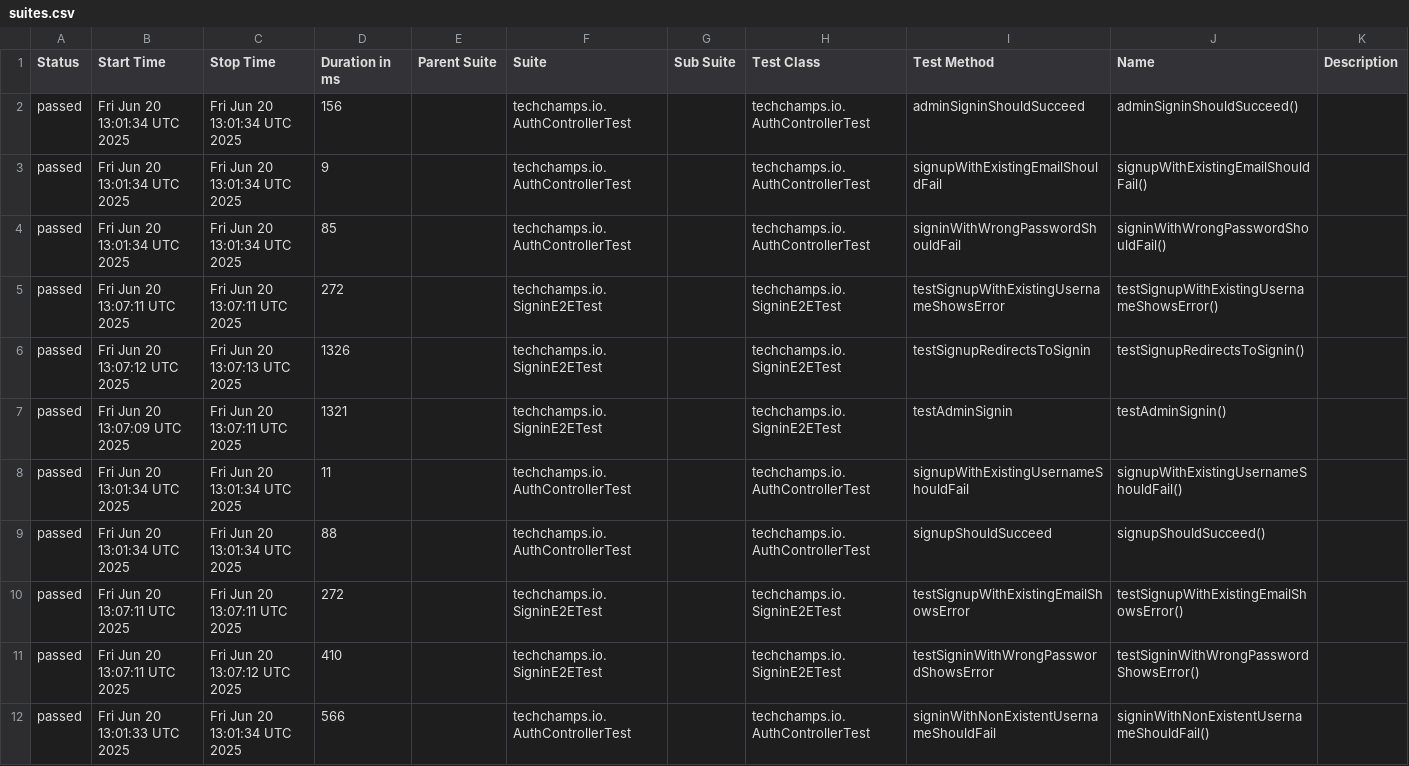
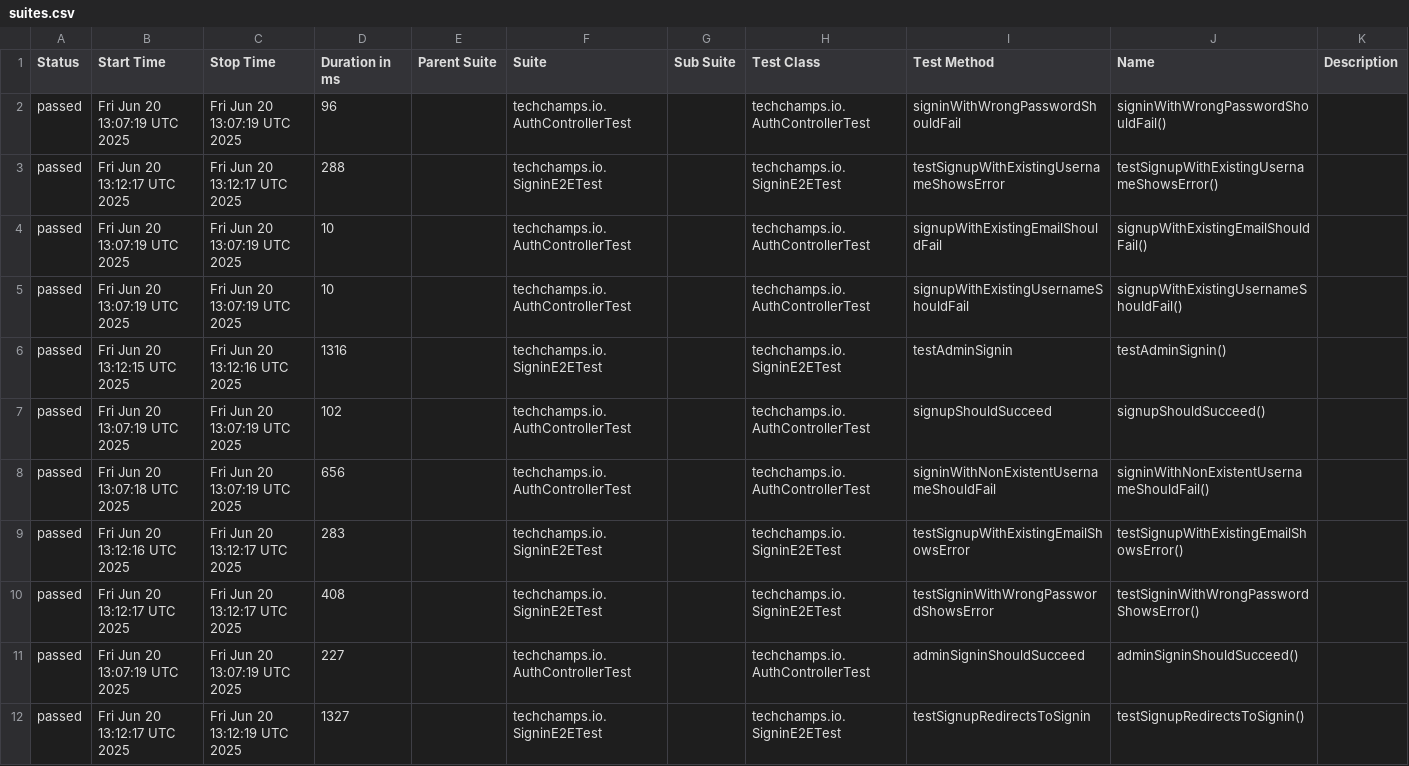
Before and after one commit to arjanassink1978/ai-test, a CSV file: data/suites.csv, drawn as a sheet.

```diff
--- a/data/suites.csv
+++ b/data/suites.csv
@@ -1,12 +1,12 @@
 "Status","Start Time","Stop Time","Duration in ms","Parent Suite","Suite","Sub Suite","Test Class","Test Method","Name","Description"
-"passed","Fri Jun 20 13:01:34 UTC 2025","Fri Jun 20 13:01:34 UTC 2025","156","","techchamps.io.AuthControllerTest","","techchamps.io.AuthControllerTest","adminSigninShouldSucceed","adminSigninShouldSucceed()",""
-"passed","Fri Jun 20 13:01:34 UTC 2025","Fri Jun 20 13:01:34 UTC 2025","9","","techchamps.io.AuthControllerTest","","techchamps.io.AuthControllerTest","signupWithExistingEmailShouldFail","signupWithExistingEmailShouldFail()",""
-"passed","Fri Jun 20 13:01:34 UTC 2025","Fri Jun 20 13:01:34 UTC 2025","85","","techchamps.io.AuthControllerTest","","techchamps.io.AuthControllerTest","signinWithWrongPasswordShouldFail","signinWithWrongPasswordShouldFail()",""
-"passed","Fri Jun 20 13:07:11 UTC 2025","Fri Jun 20 13:07:11 UTC 2025","272","","techchamps.io.SigninE2ETest","","techchamps.io.SigninE2ETest","testSignupWithExistingUsernameShowsError","testSignupWithExistingUsernameShowsError()",""
-"passed","Fri Jun 20 13:07:12 UTC 2025","Fri Jun 20 13:07:13 UTC 2025","1326","","techchamps.io.SigninE2ETest","","techchamps.io.SigninE2ETest","testSignupRedirectsToSignin","testSignupRedirectsToSignin()",""
-"passed","Fri Jun 20 13:07:09 UTC 2025","Fri Jun 20 13:07:11 UTC 2025","1321","","techchamps.io.SigninE2ETest","","techchamps.io.SigninE2ETest","testAdminSignin","testAdminSignin()",""
-"passed","Fri Jun 20 13:01:34 UTC 2025","Fri Jun 20 13:01:34 UTC 2025","11","","techchamps.io.AuthControllerTest","","techchamps.io.AuthControllerTest","signupWithExistingUsernameShouldFail","signupWithExistingUsernameShouldFail()",""
-"passed","Fri Jun 20 13:01:34 UTC 2025","Fri Jun 20 13:01:34 UTC 2025","88","","techchamps.io.AuthControllerTest","","techchamps.io.AuthControllerTest","signupShouldSucceed","signupShouldSucceed()",""
-"passed","Fri Jun 20 13:07:11 UTC 2025","Fri Jun 20 13:07:11 UTC 2025","272","","techchamps.io.SigninE2ETest","","techchamps.io.SigninE2ETest","testSignupWithExistingEmailShowsError","testSignupWithExistingEmailShowsError()",""
-"passed","Fri Jun 20 13:07:11 UTC 2025","Fri Jun 20 13:07:12 UTC 2025","410","","techchamps.io.SigninE2ETest","","techchamps.io.SigninE2ETest","testSigninWithWrongPasswordShowsError","testSigninWithWrongPasswordShowsError()",""
-"passed","Fri Jun 20 13:01:33 UTC 2025","Fri Jun 20 13:01:34 UTC 2025","566","","techchamps.io.AuthControllerTest","","techchamps.io.AuthControllerTest","signinWithNonExistentUsernameShouldFail","signinWithNonExistentUsernameShouldFail()",""
+"passed","Fri Jun 20 13:07:19 UTC 2025","Fri Jun 20 13:07:19 UTC 2025","96","","techchamps.io.AuthControllerTest","","techchamps.io.AuthControllerTest","signinWithWrongPasswordShouldFail","signinWithWrongPasswordShouldFail()",""
+"passed","Fri Jun 20 13:12:17 UTC 2025","Fri Jun 20 13:12:17 UTC 2025","288","","techchamps.io.SigninE2ETest","","techchamps.io.SigninE2ETest","testSignupWithExistingUsernameShowsError","testSignupWithExistingUsernameShowsError()",""
+"passed","Fri Jun 20 13:07:19 UTC 2025","Fri Jun 20 13:07:19 UTC 2025","10","","techchamps.io.AuthControllerTest","","techchamps.io.AuthControllerTest","signupWithExistingEmailShouldFail","signupWithExistingEmailShouldFail()",""
+"passed","Fri Jun 20 13:07:19 UTC 2025","Fri Jun 20 13:07:19 UTC 2025","10","","techchamps.io.AuthControllerTest","","techchamps.io.AuthControllerTest","signupWithExistingUsernameShouldFail","signupWithExistingUsernameShouldFail()",""
+"passed","Fri Jun 20 13:12:15 UTC 2025","Fri Jun 20 13:12:16 UTC 2025","1316","","techchamps.io.SigninE2ETest","","techchamps.io.SigninE2ETest","testAdminSignin","testAdminSignin()",""
+"passed","Fri Jun 20 13:07:19 UTC 2025","Fri Jun 20 13:07:19 UTC 2025","102","","techchamps.io.AuthControllerTest","","techchamps.io.AuthControllerTest","signupShouldSucceed","signupShouldSucceed()",""
+"passed","Fri Jun 20 13:07:18 UTC 2025","Fri Jun 20 13:07:19 UTC 2025","656","","techchamps.io.AuthControllerTest","","techchamps.io.AuthControllerTest","signinWithNonExistentUsernameShouldFail","signinWithNonExistentUsernameShouldFail()",""
+"passed","Fri Jun 20 13:12:16 UTC 2025","Fri Jun 20 13:12:17 UTC 2025","283","","techchamps.io.SigninE2ETest","","techchamps.io.SigninE2ETest","testSignupWithExistingEmailShowsError","testSignupWithExistingEmailShowsError()",""
+"passed","Fri Jun 20 13:12:17 UTC 2025","Fri Jun 20 13:12:17 UTC 2025","408","","techchamps.io.SigninE2ETest","","techchamps.io.SigninE2ETest","testSigninWithWrongPasswordShowsError","testSigninWithWrongPasswordShowsError()",""
+"passed","Fri Jun 20 13:07:19 UTC 2025","Fri Jun 20 13:07:19 UTC 2025","227","","techchamps.io.AuthControllerTest","","techchamps.io.AuthControllerTest","adminSigninShouldSucceed","adminSigninShouldSucceed()",""
+"passed","Fri Jun 20 13:12:17 UTC 2025","Fri Jun 20 13:12:19 UTC 2025","1327","","techchamps.io.SigninE2ETest","","techchamps.io.SigninE2ETest","testSignupRedirectsToSignin","testSignupRedirectsToSignin()",""
```
Also changed, not shown: 36 other files.
